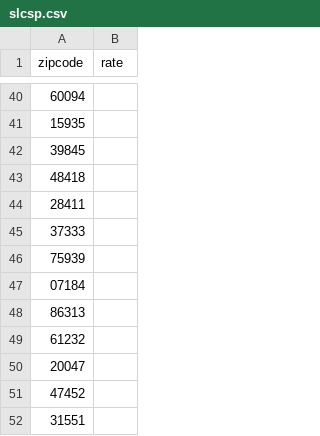
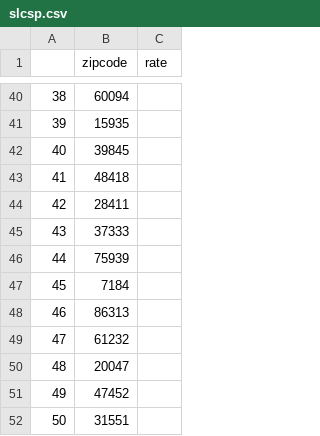
Before and after one commit to ilteriskeskin/DSF_Intership, a CSV file: slcsp/slcsp.csv, drawn as a sheet; only a part is shown, gaps mark what is left out; addresses are those after the commit; the diff covers the shown part only; the diff names each change by its address in the sheet, - before the commit and + after, or states it on an @@ line.

```diff
--- a/slcsp/slcsp.csv
+++ b/slcsp/slcsp.csv
+column A, rows 40-52: 38 | 39 | 40 | 41 | 42 | 43 | 44 | 45 | 46 | 47 | 48 | 49 | 50
-B47 (zipcode): 07184
+B47 (zipcode): 7184
```
Also changed, not shown: 1 added row, 1 removed row and 19 edited cells elsewhere in this file, 5 other files.
